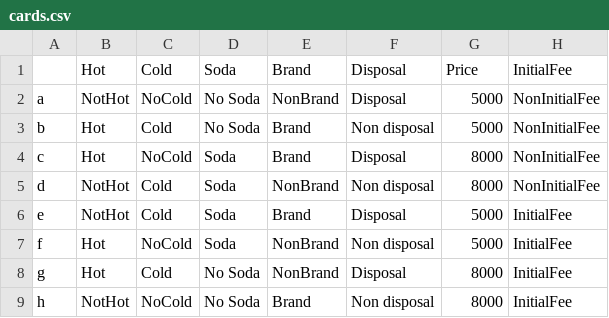
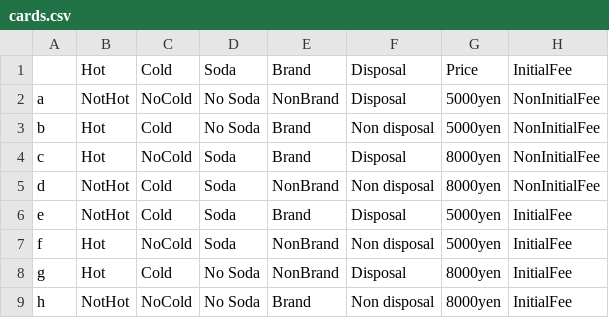
Before and after one commit to kkyusuke/Survery_WaterServer, a CSV file: cards.csv, drawn as a sheet.

Commit message:
Update cards.csv

```diff
--- a/cards.csv
+++ b/cards.csv
@@ -1,9 +1,9 @@
 ,Hot,Cold,Soda,Brand,Disposal,Price,InitialFee
-a,NotHot,NoCold,No Soda,NonBrand,Disposal,5000,NonInitialFee
-b,Hot,Cold,No Soda,Brand,Non disposal,5000,NonInitialFee
-c,Hot,NoCold,Soda,Brand,Disposal,8000,NonInitialFee
-d,NotHot,Cold,Soda,NonBrand,Non disposal,8000,NonInitialFee
-e,NotHot,Cold,Soda,Brand,Disposal,5000,InitialFee
-f,Hot,NoCold,Soda,NonBrand,Non disposal,5000,InitialFee
-g,Hot,Cold,No Soda,NonBrand,Disposal,8000,InitialFee
-h,NotHot,NoCold,No Soda,Brand,Non disposal,8000,InitialFee
+a,NotHot,NoCold,No Soda,NonBrand,Disposal,5000yen,NonInitialFee
+b,Hot,Cold,No Soda,Brand,Non disposal,5000yen,NonInitialFee
+c,Hot,NoCold,Soda,Brand,Disposal,8000yen,NonInitialFee
+d,NotHot,Cold,Soda,NonBrand,Non disposal,8000yen,NonInitialFee
+e,NotHot,Cold,Soda,Brand,Disposal,5000yen,InitialFee
+f,Hot,NoCold,Soda,NonBrand,Non disposal,5000yen,InitialFee
+g,Hot,Cold,No Soda,NonBrand,Disposal,8000yen,InitialFee
+h,NotHot,NoCold,No Soda,Brand,Non disposal,8000yen,InitialFee
```
